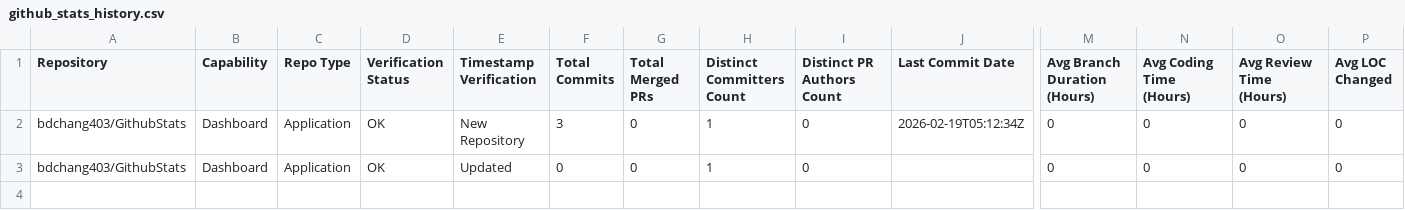
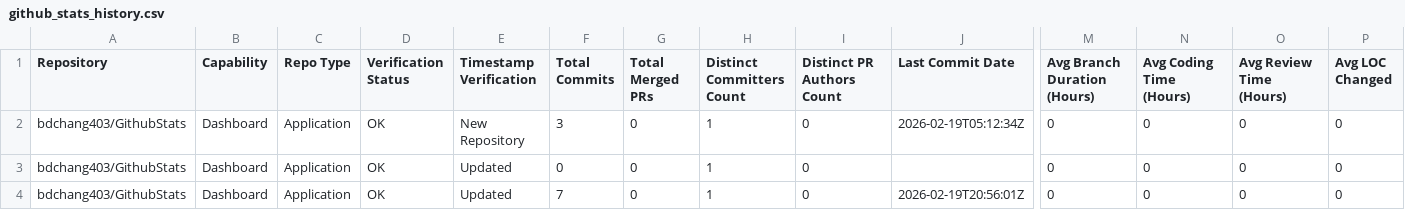
Before and after one commit to bdchang403/GithubStats, a CSV file: github_stats_history.csv, drawn as a sheet; only a part is shown, gaps mark what is left out; rows hold the shown columns only; the diff names each change by its address in the sheet, - before the commit and + after, or states it on an @@ line.

```diff
--- a/github_stats_history.csv
+++ b/github_stats_history.csv
+row 4: bdchang403/GithubStats | Dashboard | Application | OK | Updated | 7 | 0 | 1 | 0 | 2026-02-19T20:56:01Z | 0 | 0 | 0 | 0
```
Also changed, not shown: github_activity_log.csv, github_stats_output.csv.
